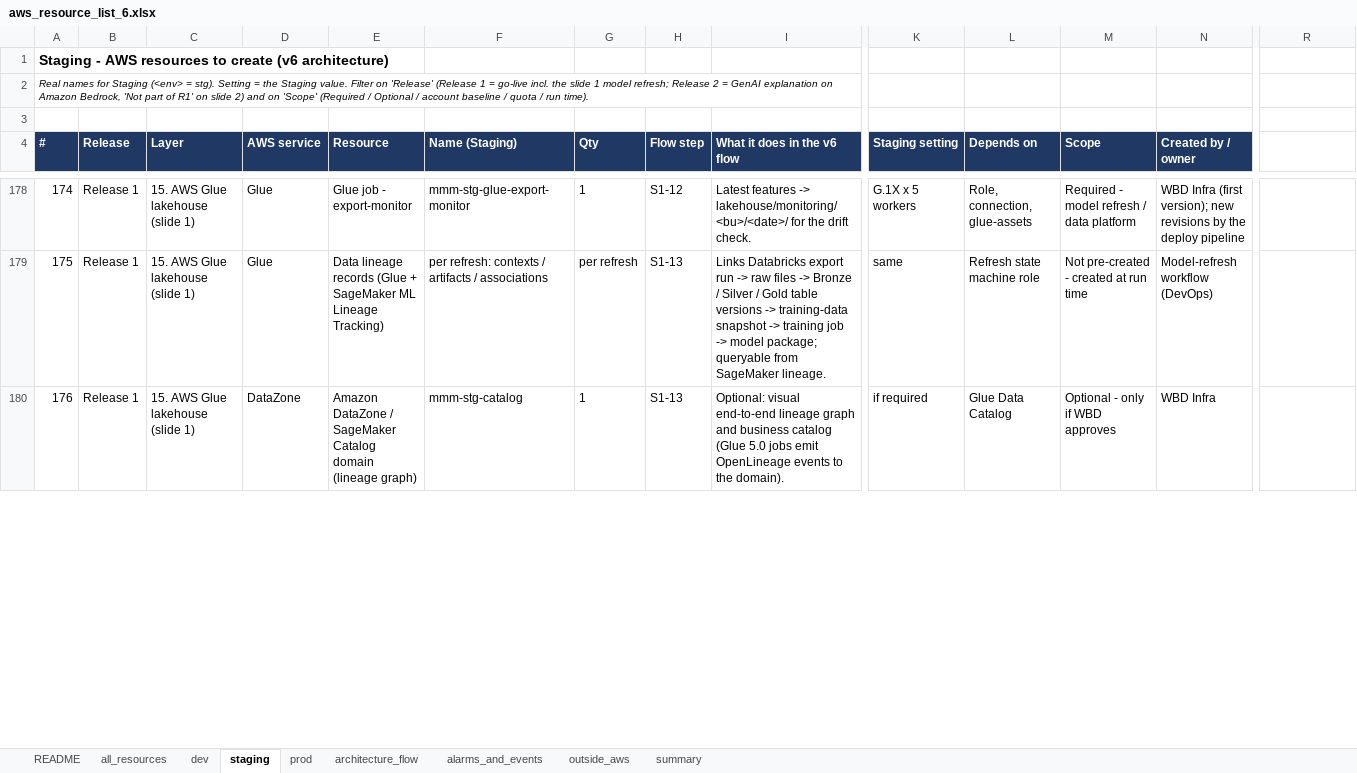
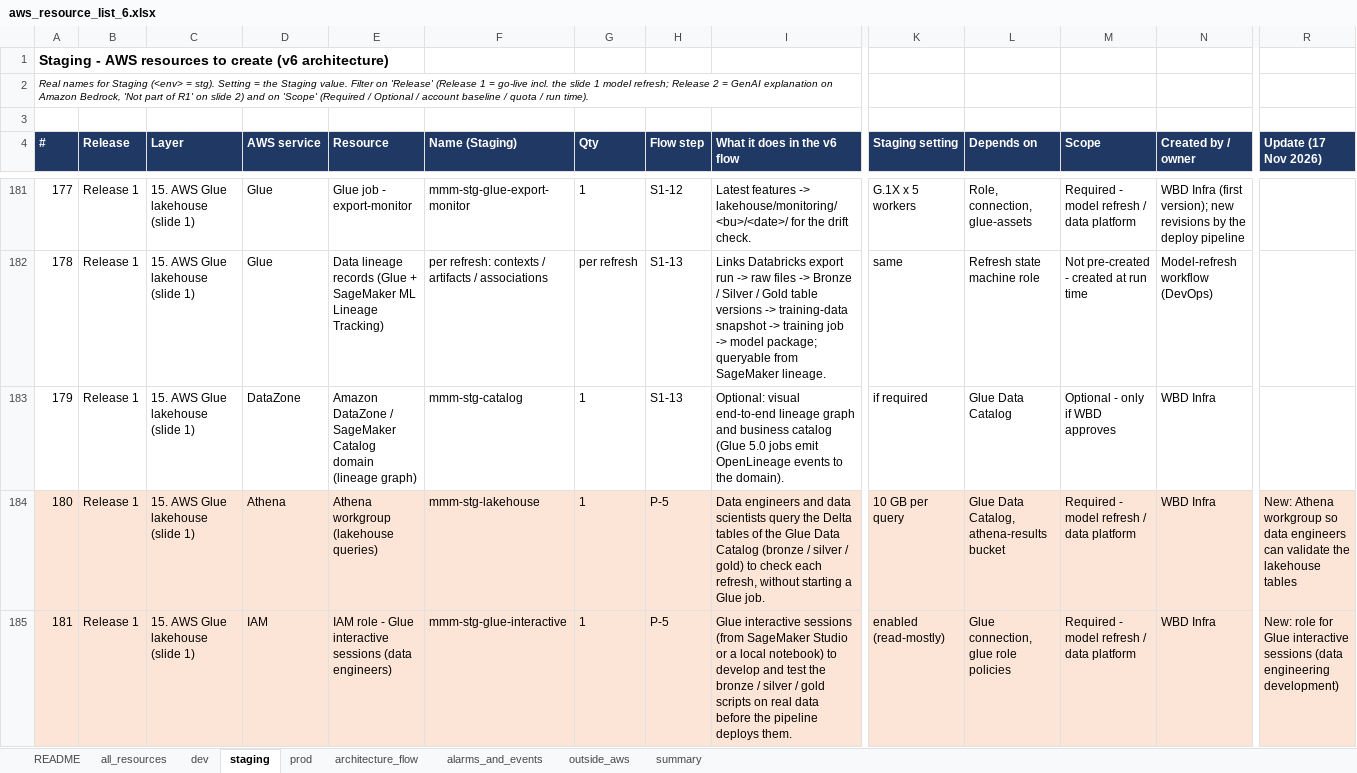
Before and after one commit to Yashwanth-wbd/wbd-aws-devops, an Excel workbook: docs/requirements/aws_resource_list_6.xlsx, sheet staging, drawn as a sheet; only a part is shown, gaps mark what is left out; values as stored, in another font and other column widths than the file's, no borders; rows hold the shown columns only; the diff covers the shown part only; the diff names each change by its address in the sheet, - before the commit and + after, or states it on an @@ line.

```diff
--- a/docs/requirements/aws_resource_list_6.xlsx (sheet staging)
+++ b/docs/requirements/aws_resource_list_6.xlsx (sheet staging)
-R4: (empty)
+R4: Update (17 Nov 2026)
-R4 fill: none
+R4 fill: #1F3864
@@ column A (#) renumbered from row 59 down @@
+row 184: 180 | Release 1 | 15. AWS Glue lakehouse (slide 1) | Athena | Athena workgroup (lakehouse queries) | mmm-stg-lakehouse | 1 | P-5 | Data engineers and data scientists query the Delta tables of the Glue Data Catalog (bronze / silver / gold) to check each refresh, without starting a Glue job. | 10 GB per query | Glue Data Catalog, athena-results bucket | Required - model refresh / data platform | WBD Infra | New: Athena workgroup so data engineers can validate the lakehouse tables
+row 185: 181 | Release 1 | 15. AWS Glue lakehouse (slide 1) | IAM | IAM role - Glue interactive sessions (data engineers) | mmm-stg-glue-interactive | 1 | P-5 | Glue interactive sessions (from SageMaker Studio or a local notebook) to develop and test the bronze / silver / gold scripts on real data before the pipeline deploys them. | enabled (read-mostly) | Glue connection, glue role policies | Required - model refresh / data platform | WBD Infra | New: role for Glue interactive sessions (data engineering development)
```
Also changed, not shown: 7 added rows, 23 edited cells and cell formats elsewhere in this sheet, sheet all_resources, sheet dev, sheet prod, sheet architecture_flow, sheet summary, sheet outside_aws, 1 more sheet, 2 other files.
